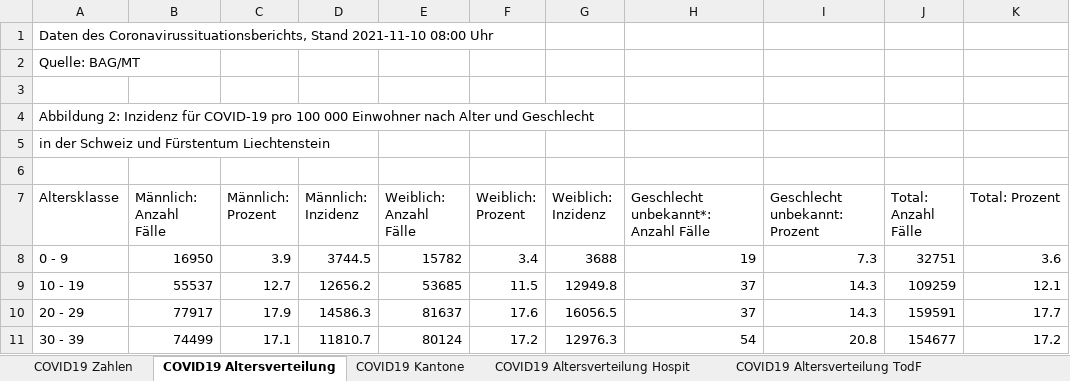
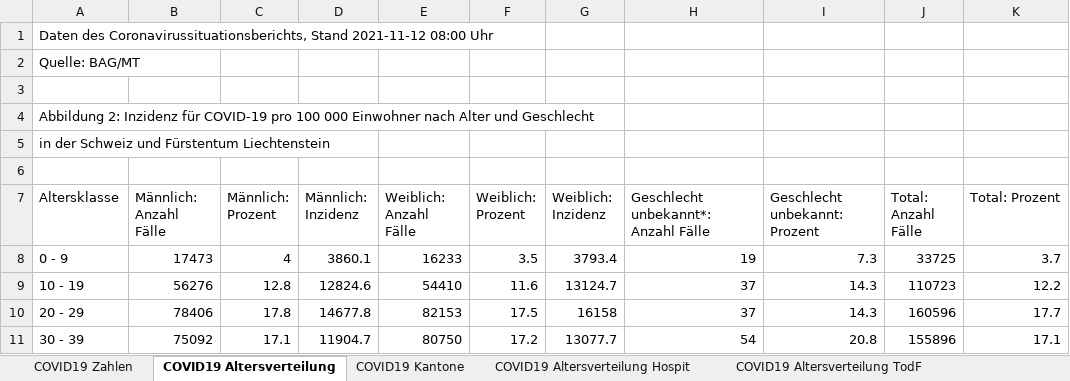
Before and after one commit to dankaufmann/f-curve, an Excel workbook: Data/Covid19Cases.xlsx, sheet COVID19 Altersverteilung, drawn as a sheet; only a part is shown; values as stored, in another font and other column widths than the file's, no borders; the diff covers the shown part only; the diff names each change by its address in the sheet, - before the commit and + after, or states it on an @@ line.

```diff
--- a/Data/Covid19Cases.xlsx (sheet COVID19 Altersverteilung)
+++ b/Data/Covid19Cases.xlsx (sheet COVID19 Altersverteilung)
-A1 (Altersklasse): …Coronavirussituationsberichts, Stand 2021-11-10 08:00 Uhr
+A1 (Altersklasse): …Coronavirussituationsberichts, Stand 2021-11-12 08:00 Uhr
-B8 (Männlich: Anzahl Fälle): 16950
+B8 (Männlich: Anzahl Fälle): 17473
-C8 (Männlich: Prozent): 3.9
+C8 (Männlich: Prozent): 4
-D8 (Männlich: Inzidenz): 3744.5
+D8 (Männlich: Inzidenz): 3860.1
-E8 (Weiblich: Anzahl Fälle): 15782
+E8 (Weiblich: Anzahl Fälle): 16233
-F8 (Weiblich: Prozent): 3.4
+F8 (Weiblich: Prozent): 3.5
-G8 (Weiblich: Inzidenz): 3688
+G8 (Weiblich: Inzidenz): 3793.4
-J8 (Total: Anzahl Fälle): 32751
+J8 (Total: Anzahl Fälle): 33725
-K8 (Total: Prozent): 3.6
+K8 (Total: Prozent): 3.7
-B9 (Männlich: Anzahl Fälle): 55537
+B9 (Männlich: Anzahl Fälle): 56276
-C9 (Männlich: Prozent): 12.7
+C9 (Männlich: Prozent): 12.8
-D9 (Männlich: Inzidenz): 12656.2
+D9 (Männlich: Inzidenz): 12824.6
-E9 (Weiblich: Anzahl Fälle): 53685
+E9 (Weiblich: Anzahl Fälle): 54410
-F9 (Weiblich: Prozent): 11.5
+F9 (Weiblich: Prozent): 11.6
-G9 (Weiblich: Inzidenz): 12949.8
+G9 (Weiblich: Inzidenz): 13124.7
-J9 (Total: Anzahl Fälle): 109259
+J9 (Total: Anzahl Fälle): 110723
-K9 (Total: Prozent): 12.1
+K9 (Total: Prozent): 12.2
-B10 (Männlich: Anzahl Fälle): 77917
+B10 (Männlich: Anzahl Fälle): 78406
-C10 (Männlich: Prozent): 17.9
+C10 (Männlich: Prozent): 17.8
-D10 (Männlich: Inzidenz): 14586.3
+D10 (Männlich: Inzidenz): 14677.8
-E10 (Weiblich: Anzahl Fälle): 81637
+E10 (Weiblich: Anzahl Fälle): 82153
-F10 (Weiblich: Prozent): 17.6
+F10 (Weiblich: Prozent): 17.5
-G10 (Weiblich: Inzidenz): 16056.5
+G10 (Weiblich: Inzidenz): 16158
-J10 (Total: Anzahl Fälle): 159591
+J10 (Total: Anzahl Fälle): 160596
-B11 (Männlich: Anzahl Fälle): 74499
+B11 (Männlich: Anzahl Fälle): 75092
-D11 (Männlich: Inzidenz): 11810.7
+D11 (Männlich: Inzidenz): 11904.7
-E11 (Weiblich: Anzahl Fälle): 80124
+E11 (Weiblich: Anzahl Fälle): 80750
-G11 (Weiblich: Inzidenz): 12976.3
+G11 (Weiblich: Inzidenz): 13077.7
-J11 (Total: Anzahl Fälle): 154677
+J11 (Total: Anzahl Fälle): 155896
-K11 (Total: Prozent): 17.2
+K11 (Total: Prozent): 17.1
```
Also changed, not shown: 30 edited cells elsewhere in this sheet, sheet COVID19 Zahlen, sheet COVID19 Isolation Quarantäne, sheet COVID19 Kantone, sheet COVID19 Altersverteilung Hospit, sheet COVID19 Altersverteilung TodF, Data/Covid19CasesJH.xlsx, 42 other files.
